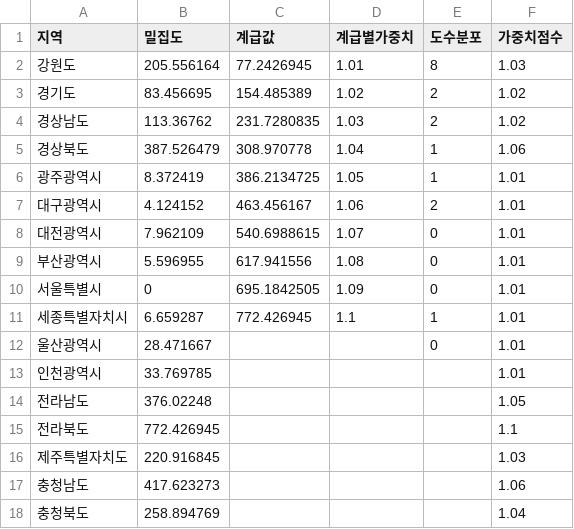
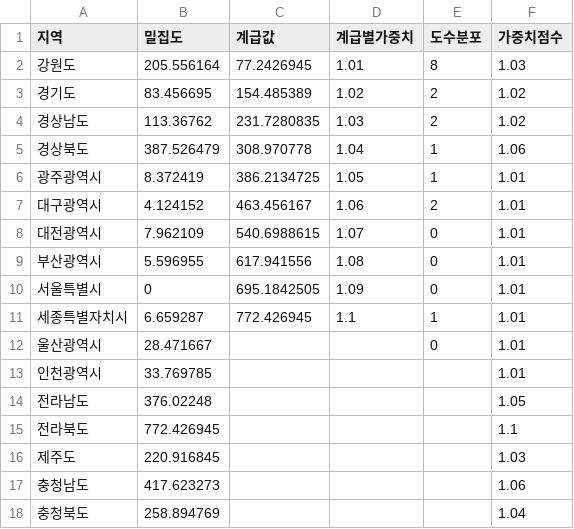
Before and after one commit to jiwoo-coding/aiai, a CSV file: risk_data/weight_variable/density_risk_final_final.csv (was risk_data/weight_variable/density_risk_w_final.csv), drawn as a sheet.

```diff
--- a/risk_data/weight_variable/density_risk_w_final.csv
+++ b/risk_data/weight_variable/density_risk_final_final.csv
@@ -15,3 +15,3 @@
 전라북도,772.426945,,,,1.1
-제주특별자치도,220.916845,,,,1.03
+제주도,220.916845,,,,1.03
 충청남도,417.623273,,,,1.06
```
Also changed, not shown: 1 other file.
